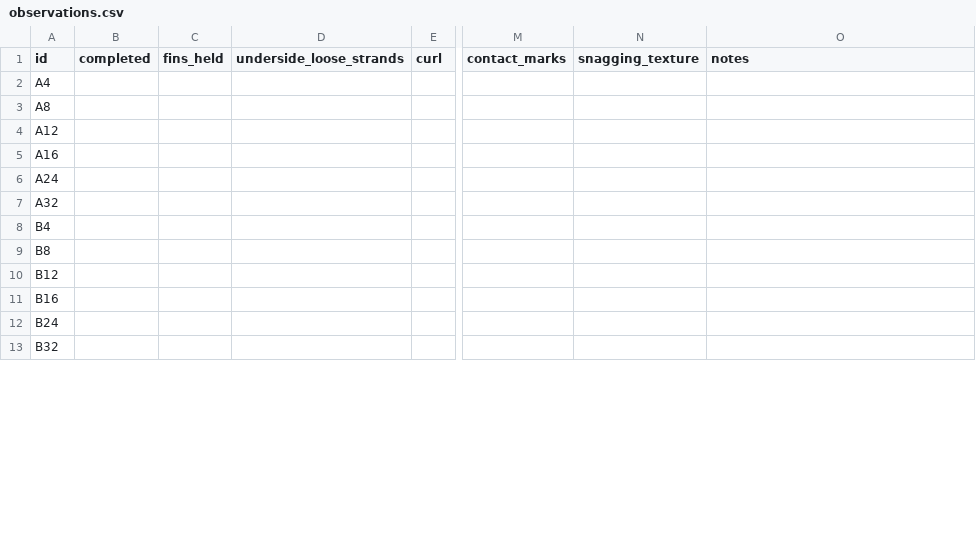
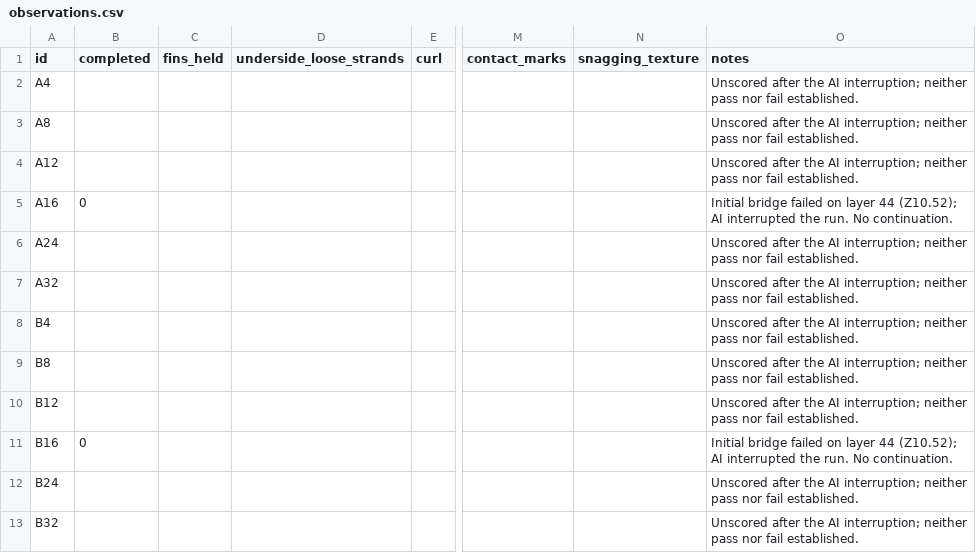
Before and after one commit to derekbreden/homesodamachine, a CSV file: hardware/print-tests/petgf-fins/observations.csv, drawn as a sheet; only a part is shown, gaps mark what is left out; the diff covers the shown part only; the diff names each change by its address in the sheet, - before the commit and + after, or states it on an @@ line.

Commit message:
Record interrupted fin trial and add short-span cooling plates
Record the AI interruption at layer 44 and the partial ramp extents.
Add matched fan-off and 30% plates with solid-anchor bridge controls,
fin landings and full-length ramps. Save the accepted Mark2 fan-off launch.

Session: Create PET-GF fin test plate
Derek: "It failed on the first bridges it tried on A16/B16/Y12 ... and so I suspect even 12 mm bridge is going to be far too far for our current settings."
Derek: "I suspect with some additional part fan cooling that S30 might be achievable cleanly."
Derek: "I've no idea if we can even do an 8 mm bridge at this point though."
Derek: "Bed is clear, please prepare a new plate for whatever you think we should try next."
Derek: "So I did not continue - what you see is what you get."

```diff
--- a/hardware/print-tests/petgf-fins/observations.csv
+++ b/hardware/print-tests/petgf-fins/observations.csv
-O2:O4 (notes): (empty)
+O2:O4 (notes): Unscored after the AI interruption; neither pass nor fail established.
-B5 (completed): (empty)
+B5 (completed): 0
-O5 (notes): (empty)
+O5 (notes): Initial bridge failed on layer 44 (Z10.52); AI interrupted the run. No continuation.
-O6:O10 (notes): (empty)
+O6:O10 (notes): Unscored after the AI interruption; neither pass nor fail established.
-B11 (completed): (empty)
+B11 (completed): 0
-O11 (notes): (empty)
+O11 (notes): Initial bridge failed on layer 44 (Z10.52); AI interrupted the run. No continuation.
-O12:O13 (notes): (empty)
+O12:O13 (notes): Unscored after the AI interruption; neither pass nor fail established.
```
Also changed, not shown: 19 edited cells elsewhere in this file, 43 other files.
